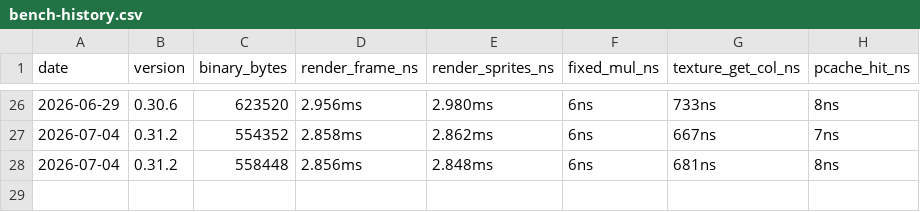
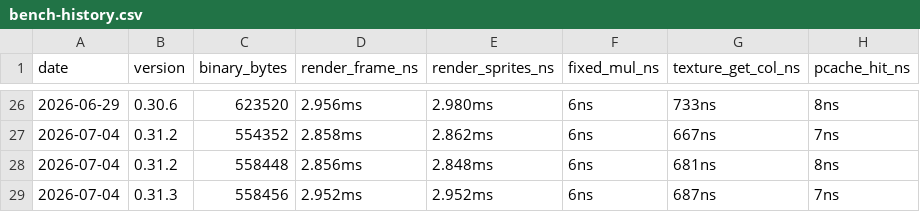
Before and after one commit to MacCracken/cyrius-doom, a CSV file: bench-history.csv, drawn as a sheet; only a part is shown, gaps mark what is left out; the diff names each change by its address in the sheet, - before the commit and + after, or states it on an @@ line.

```diff
--- a/bench-history.csv
+++ b/bench-history.csv
+row 29: 2026-07-04 | 0.31.3 | 558456 | 2.952ms | 2.952ms | 6ns | 687ns | 7ns
```
Also changed, not shown: 12 other files.
